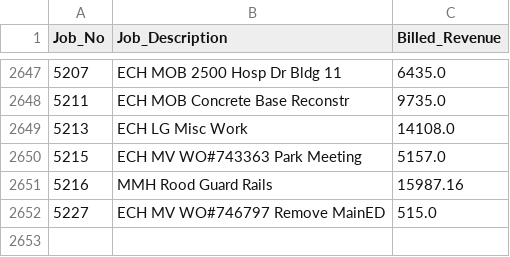
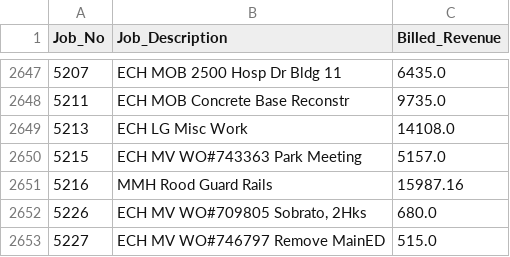
Before and after one commit to josh987123/ftg-foundation-data, a CSV file: data/job_billed_revenue.csv, drawn as a sheet; only a part is shown, gaps mark what is left out; the diff names each change by its address in the sheet, - before the commit and + after, or states it on an @@ line.

```diff
--- a/data/job_billed_revenue.csv
+++ b/data/job_billed_revenue.csv
+row 2652: 5226 | ECH MV WO#709805 Sobrato, 2Hks | 680.0
```
Also changed, not shown: data/ar_invoice_summary.csv, data/gl_history_all.csv, 12 other files.
